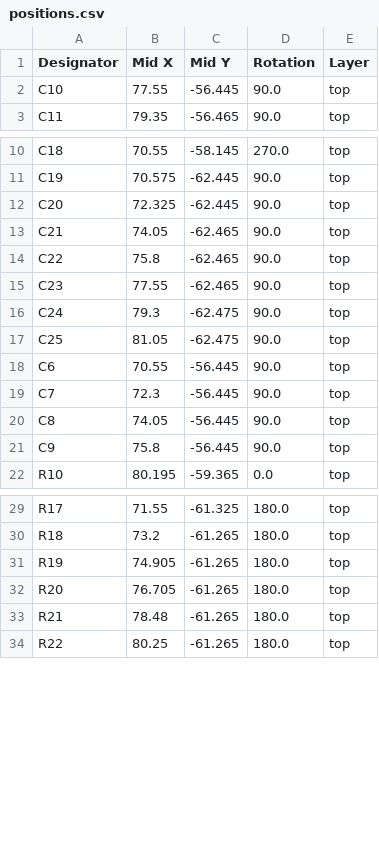
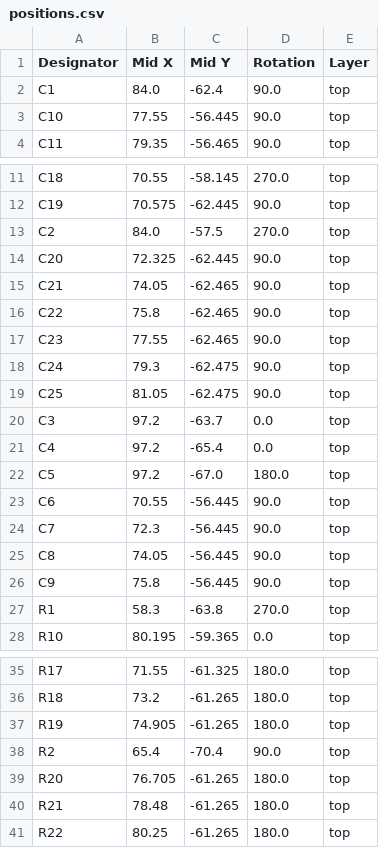
Before and after one commit to DallasFormulaRacing/SUS, a CSV file: SUS/production/positions.csv, drawn as a sheet; only a part is shown, gaps mark what is left out.

```diff
--- a/SUS/production/positions.csv
+++ b/SUS/production/positions.csv
@@ -1,2 +1,3 @@
 Designator,Mid X,Mid Y,Rotation,Layer
+C1,84.0,-62.4,90.0,top
 C10,77.55,-56.445,90.0,top
@@ -11,2 +12,3 @@ C18,70.55,-58.145,270.0,top
 C19,70.575,-62.445,90.0,top
+C2,84.0,-57.5,270.0,top
 C20,72.325,-62.445,90.0,top
@@ -17,2 +19,5 @@ C24,79.3,-62.475,90.0,top
 C25,81.05,-62.475,90.0,top
+C3,97.2,-63.7,0.0,top
+C4,97.2,-65.4,0.0,top
+C5,97.2,-67.0,180.0,top
 C6,70.55,-56.445,90.0,top
@@ -21,2 +26,3 @@ C8,74.05,-56.445,90.0,top
 C9,75.8,-56.445,90.0,top
+R1,58.3,-63.8,270.0,top
 R10,80.195,-59.365,0.0,top
@@ -31,2 +37,3 @@ R18,73.2,-61.265,180.0,top
 R19,74.905,-61.265,180.0,top
+R2,65.4,-70.4,90.0,top
 R20,76.705,-61.265,180.0,top
```
Also changed, not shown: SUS/production/bom.csv, SUS/production/designators.csv, 33 other files.
